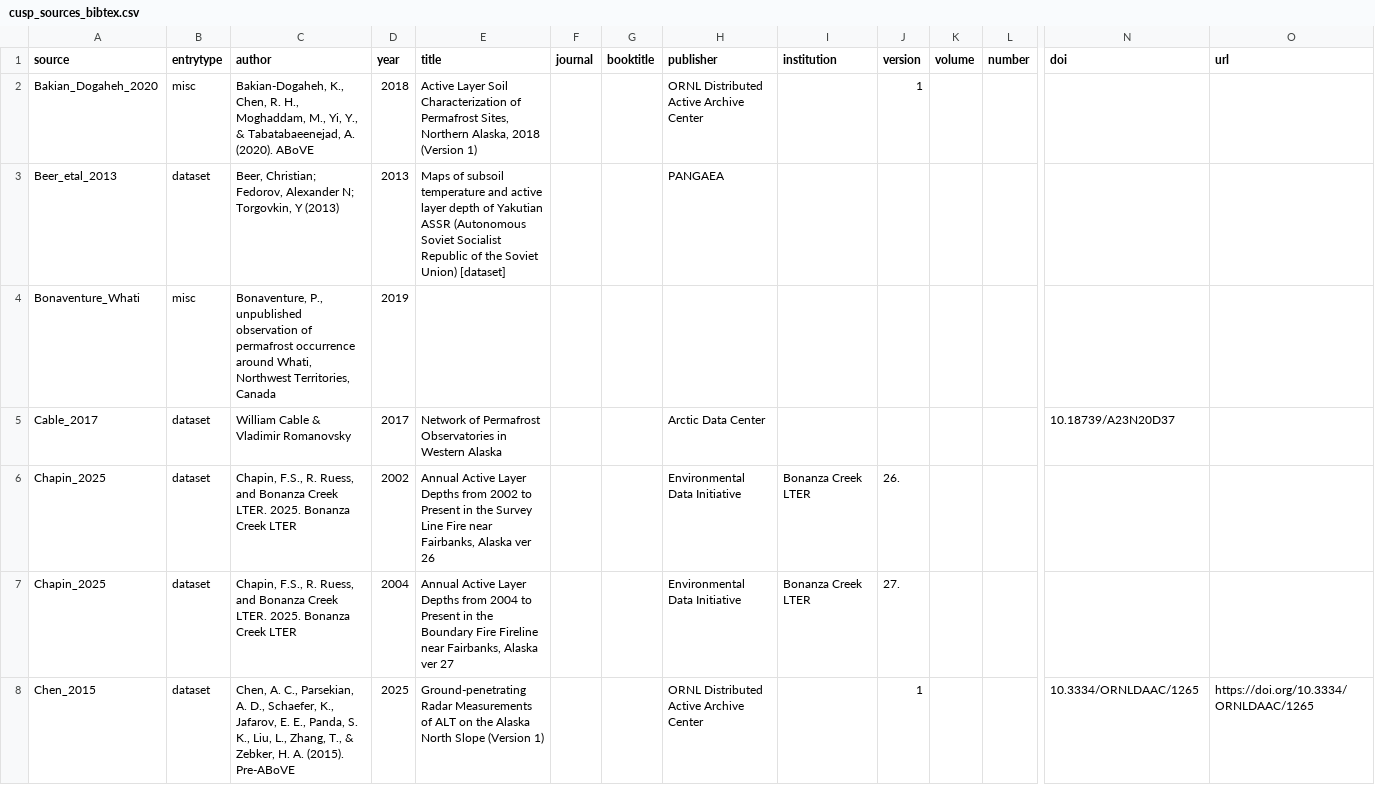
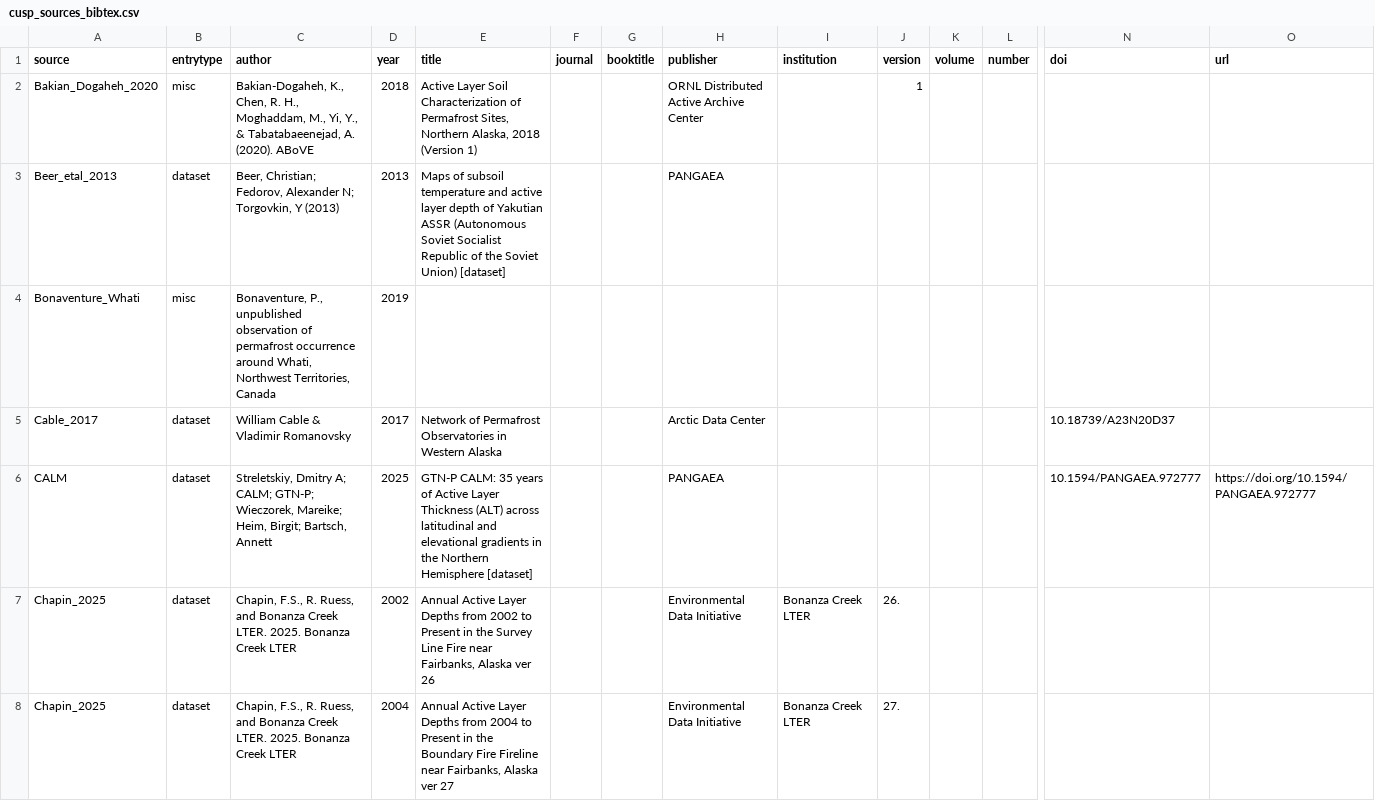
Before and after one commit to jonschwenk/cusp, a CSV file: data/cusp_sources_bibtex.csv, drawn as a sheet; only a part is shown, gaps mark what is left out; the shorter side is filled out with more unchanged rows; rows hold the shown columns only; the diff names each change by its address in the sheet, - before the commit and + after, or states it on an @@ line.

```diff
--- a/data/cusp_sources_bibtex.csv
+++ b/data/cusp_sources_bibtex.csv
+row 6: CALM | dataset | Streletskiy, Dmitry A; CALM; GTN-P; Wieczorek, Mareike; Heim, Birgit; Bartsch, Annett | 2025 | GTN-P CALM: 35 years of Active Layer Thickness (ALT) across latitudinal and elevational gradients in the Northern Hemisphere [dataset] |  |  | PANGAEA |  |  |  |  | 10.1594/PANGAEA.972777 | https://doi.org/10.1594/PANGAEA.972777
```
Also changed, not shown: 6 other files.
